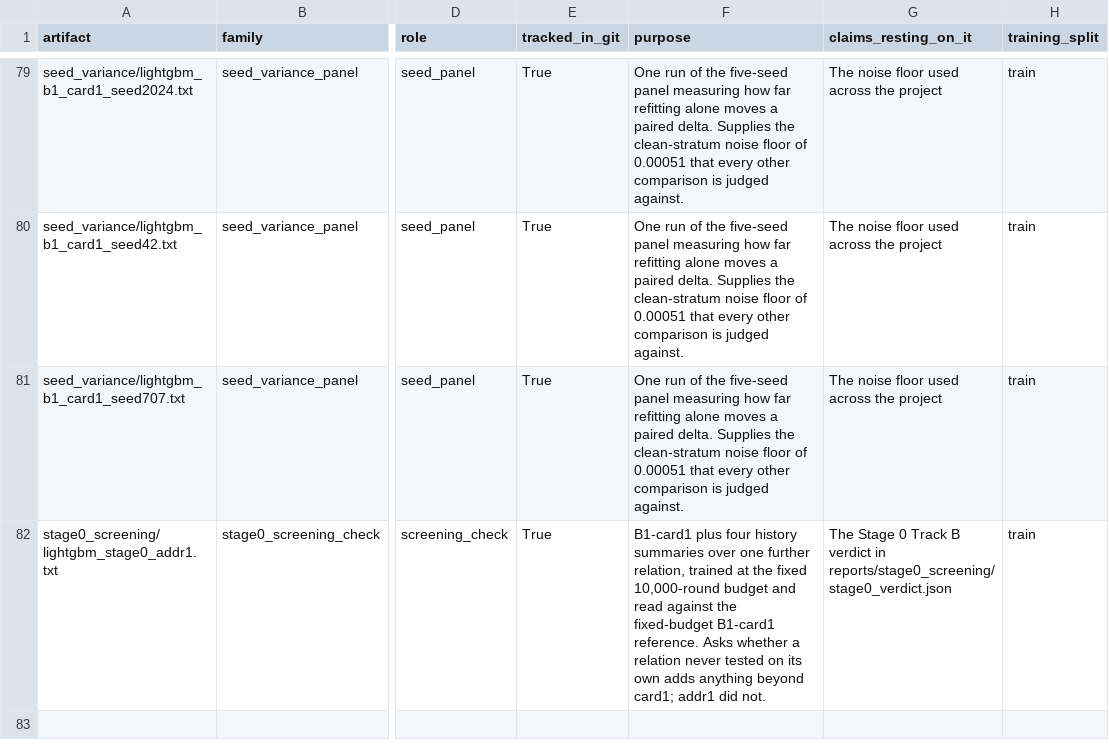
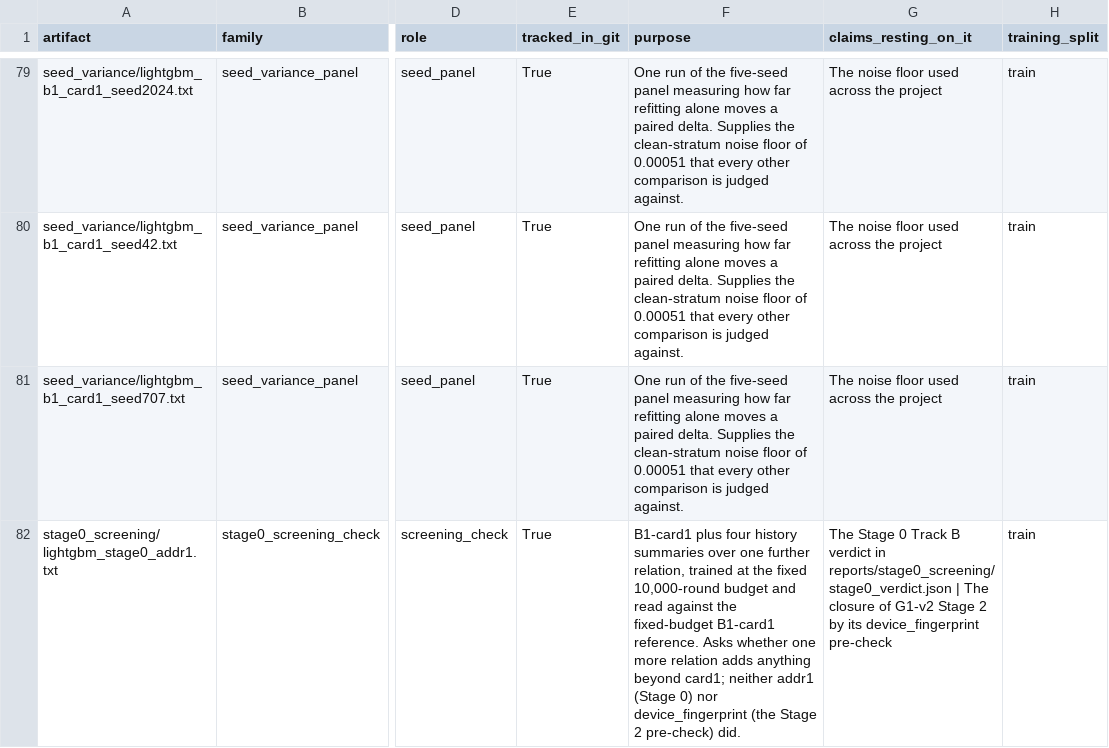
Before and after one commit to yesmineChaari/relational-fraud-detection, a CSV file: reports/ledger/experiment_ledger.csv, drawn as a sheet; only a part is shown, gaps mark what is left out; the diff covers the shown part only; the diff names each change by its address in the sheet, - before the commit and + after, or states it on an @@ line.

Commit message:
Close G1-v2 Stage 2 after device_fingerprint's summaries fail to beat B1-card1

```diff
--- a/reports/ledger/experiment_ledger.csv
+++ b/reports/ledger/experiment_ledger.csv
-F82 (purpose): …Asks whether a relation never tested on its own adds anything beyond card1; addr1 did not.
+F82 (purpose): …Asks whether one more relation adds anything beyond card1; neither addr1 (Stage 0) nor device_fingerprint (the Stage 2 pre-check) did.
-G82 (claims_resting_on_it): …in reports/stage0_screening/stage0_verdict.json
+G82 (claims_resting_on_it): …in reports/stage0_screening/stage0_verdict.json | The closure of G1-v2 Stage 2 by its device_fingerprint pre-check
```
Also changed, not shown: 1 added row and 1 edited cell elsewhere in this file, 14 other files.
